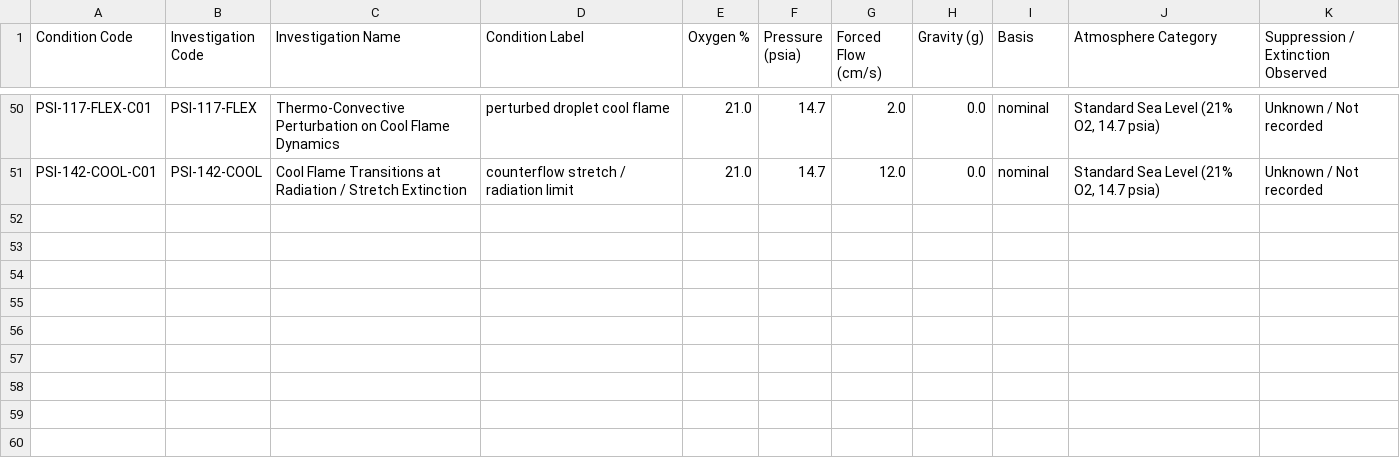
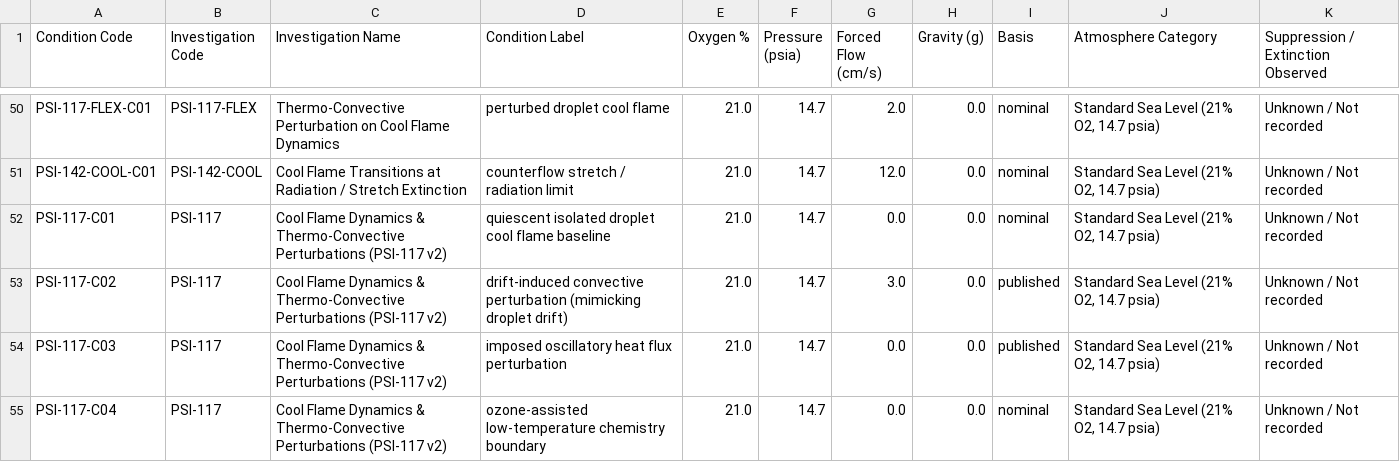
Before and after one commit to spiderman9793-spec/flira, a CSV file: public/notion_exports/notion_test_conditions.csv, drawn as a sheet; only a part is shown, gaps mark what is left out; the diff names each change by its address in the sheet, - before the commit and + after, or states it on an @@ line.

Commit message:
feat: integrate Graph RAG pipeline (Graphify & LangChain), PSI-117 v2 cool flame dynamics, and relational knowledge graph

```diff
--- a/public/notion_exports/notion_test_conditions.csv
+++ b/public/notion_exports/notion_test_conditions.csv
+row 52: PSI-117-C01 | PSI-117 | Cool Flame Dynamics & Thermo-Convective Perturbations (PSI-117 v2) | quiescent isolated droplet cool flame baseline | 21.0 | 14.7 | 0.0 | 0.0 | nominal | Standard Sea Level (21% O2, 14.7 psia) | Unknown / Not recorded
+row 53: PSI-117-C02 | PSI-117 | Cool Flame Dynamics & Thermo-Convective Perturbations (PSI-117 v2) | drift-induced convective perturbation (mimicking droplet drift) | 21.0 | 14.7 | 3.0 | 0.0 | published | Standard Sea Level (21% O2, 14.7 psia) | Unknown / Not recorded
+row 54: PSI-117-C03 | PSI-117 | Cool Flame Dynamics & Thermo-Convective Perturbations (PSI-117 v2) | imposed oscillatory heat flux perturbation | 21.0 | 14.7 | 0.0 | 0.0 | published | Standard Sea Level (21% O2, 14.7 psia) | Unknown / Not recorded
+row 55: PSI-117-C04 | PSI-117 | Cool Flame Dynamics & Thermo-Convective Perturbations (PSI-117 v2) | ozone-assisted low-temperature chemistry boundary | 21.0 | 14.7 | 0.0 | 0.0 | nominal | Standard Sea Level (21% O2, 14.7 psia) | Unknown / Not recorded
```
Also changed, not shown: public/notion_exports/notion_investigations.csv, 7 other files.
